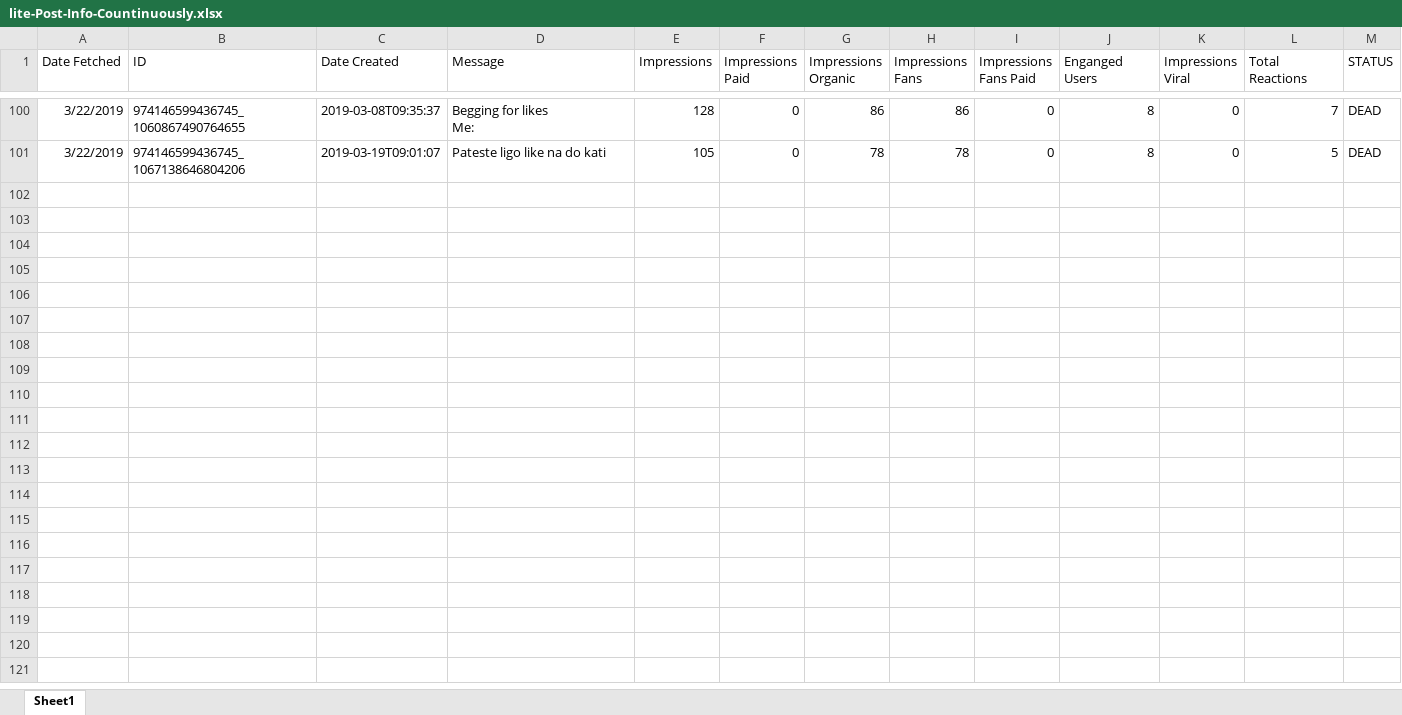
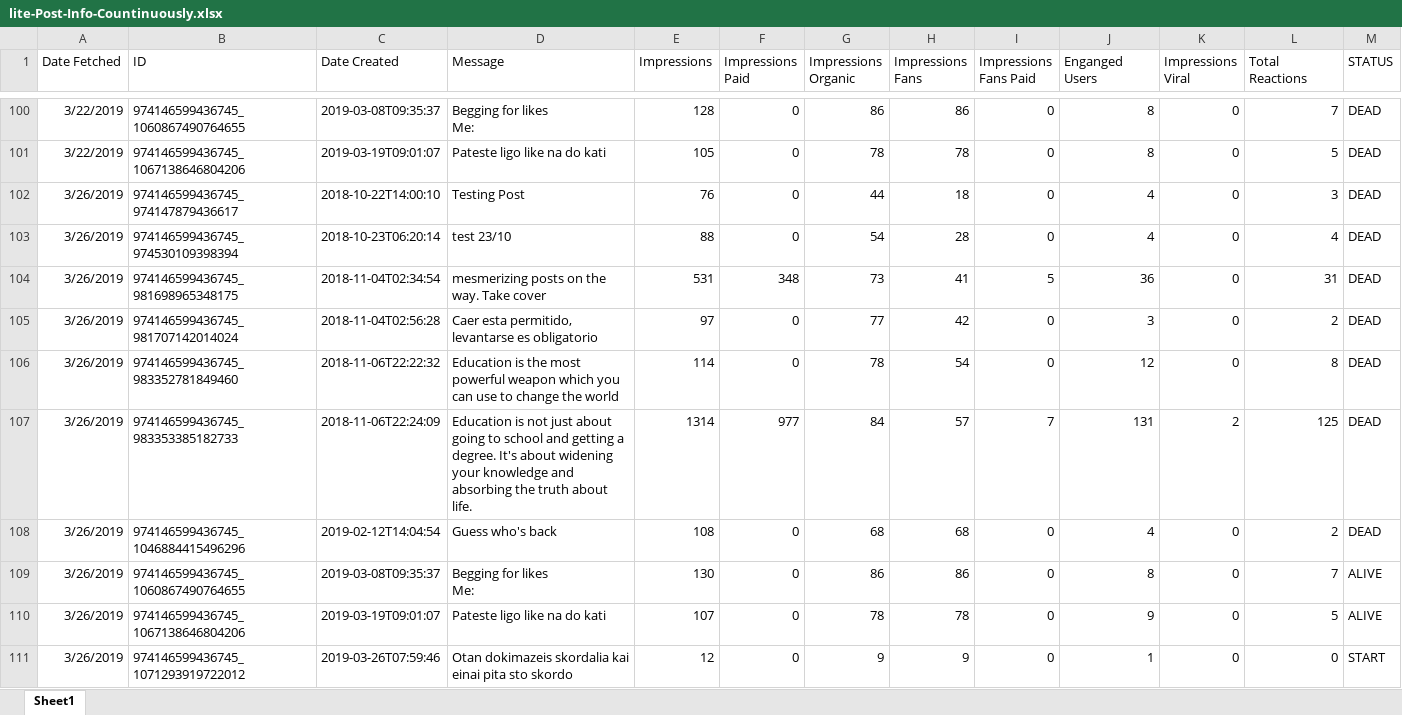
Before and after one commit to gioandreou/thesis-auth, an Excel workbook: excels/lite/lite-Post-Info-Countinuously.xlsx, sheet Sheet1, drawn as a sheet; only a part is shown, gaps mark what is left out; values as stored, in another font and other column widths than the file's, no borders; ↵ is a line break in a cell; the diff names each change by its address in the sheet, - before the commit and + after, or states it on an @@ line.

```diff
--- a/excels/lite/lite-Post-Info-Countinuously.xlsx (sheet Sheet1)
+++ b/excels/lite/lite-Post-Info-Countinuously.xlsx (sheet Sheet1)
+row 102: 3/26/2019 | 974146599436745_974147879436617 | 2018-10-22T14:00:10 | Testing Post | 76 | 0 | 44 | 18 | 0 | 4 | 0 | 3 | DEAD
+row 103: 3/26/2019 | 974146599436745_974530109398394 | 2018-10-23T06:20:14 | test 23/10 | 88 | 0 | 54 | 28 | 0 | 4 | 0 | 4 | DEAD
+row 104: 3/26/2019 | 974146599436745_981698965348175 | 2018-11-04T02:34:54 | mesmerizing posts on the way. Take cover | 531 | 348 | 73 | 41 | 5 | 36 | 0 | 31 | DEAD
+row 105: 3/26/2019 | 974146599436745_981707142014024 | 2018-11-04T02:56:28 | Caer esta permitido, levantarse es obligatorio | 97 | 0 | 77 | 42 | 0 | 3 | 0 | 2 | DEAD
+row 106: 3/26/2019 | 974146599436745_983352781849460 | 2018-11-06T22:22:32 | Education is the most powerful weapon which you can use to change the world | 114 | 0 | 78 | 54 | 0 | 12 | 0 | 8 | DEAD
+row 107: 3/26/2019 | 974146599436745_983353385182733 | 2018-11-06T22:24:09 | Education is not just about going to school and getting a degree. It's about widening your knowledge and absorbing the truth about life. | 1314 | 977 | 84 | 57 | 7 | 131 | 2 | 125 | DEAD
+row 108: 3/26/2019 | 974146599436745_1046884415496296 | 2019-02-12T14:04:54 | Guess who's back | 108 | 0 | 68 | 68 | 0 | 4 | 0 | 2 | DEAD
+row 109: 3/26/2019 | 974146599436745_1060867490764655 | 2019-03-08T09:35:37 | Begging for likes ↵ Me: | 130 | 0 | 86 | 86 | 0 | 8 | 0 | 7 | ALIVE
+row 110: 3/26/2019 | 974146599436745_1067138646804206 | 2019-03-19T09:01:07 | Pateste ligo like na do kati | 107 | 0 | 78 | 78 | 0 | 9 | 0 | 5 | ALIVE
+row 111: 3/26/2019 | 974146599436745_1071293919722012 | 2019-03-26T07:59:46 | Otan dokimazeis skordalia kai einai pita sto skordo | 12 | 0 | 9 | 9 | 0 | 1 | 0 | 0 | START
```
Also changed, not shown: excels/lite/RegionDF.xlsx, excels/lite/RegionDF_countinuously.xlsx, 9 other files.
